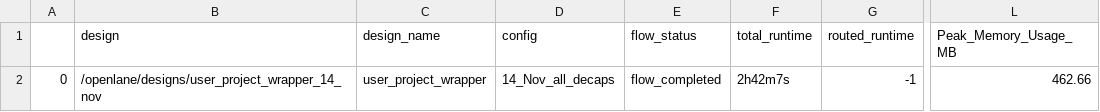
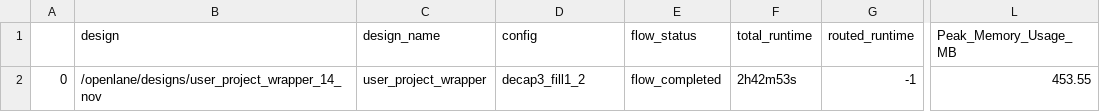
Before and after one commit to hadirkhan10/Ibtida-II, a CSV file: signoff/final_summary_report.csv, drawn as a sheet; only a part is shown, gaps mark what is left out; the diff names each change by its address in the sheet, - before the commit and + after, or states it on an @@ line.

```diff
--- a/signoff/final_summary_report.csv
+++ b/signoff/final_summary_report.csv
-D2 (config): 14_Nov_all_decaps
+D2 (config): decap3_fill1_2
-F2 (total_runtime): 2h42m7s
+F2 (total_runtime): 2h42m53s
-L2 (Peak_Memory_Usage_MB): 462.66
+L2 (Peak_Memory_Usage_MB): 453.55
```
Also changed, not shown: signoff/user_project_wrapper/final_summary_report.csv, 4 other files.
